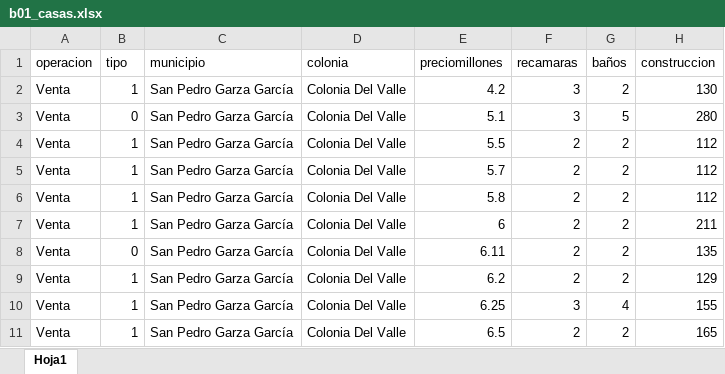
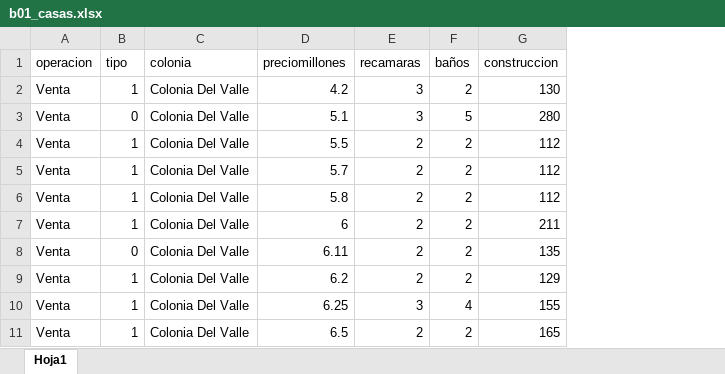
Before and after one commit to adan-rs/AnalisisDatos, an Excel workbook: s02_manipulacion_datos/b01_casas.xlsx, sheet Hoja1, drawn as a sheet; only a part is shown; values as stored, in another font and other column widths than the file's, no borders; the diff names each change by its address in the sheet, - before the commit and + after, or states it on an @@ line.

Commit message:
Update

```diff
--- a/s02_manipulacion_datos/b01_casas.xlsx (sheet Hoja1)
+++ b/s02_manipulacion_datos/b01_casas.xlsx (sheet Hoja1)
-column C (municipio), rows 2-11: all San Pedro Garza García
```
